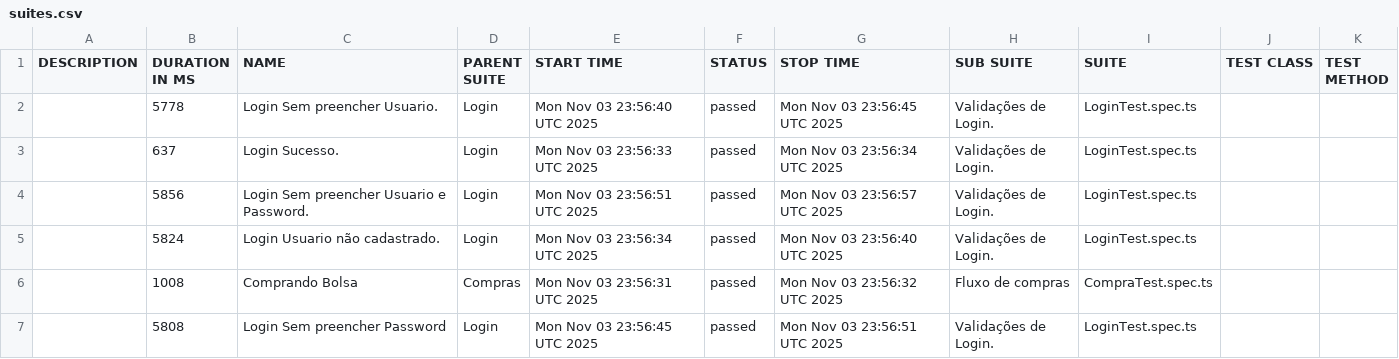
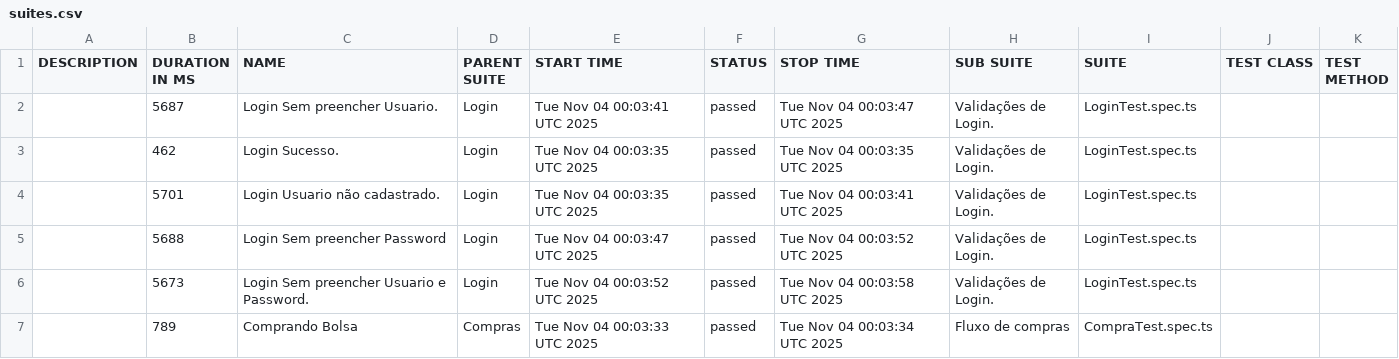
Before and after one commit to dhaluch/outsera_web, a CSV file: data/suites.csv, drawn as a sheet.

```diff
--- a/data/suites.csv
+++ b/data/suites.csv
@@ -1,7 +1,7 @@
 "DESCRIPTION","DURATION IN MS","NAME","PARENT SUITE","START TIME","STATUS","STOP TIME","SUB SUITE","SUITE","TEST CLASS","TEST METHOD"
-"","5778","Login Sem preencher Usuario.","Login","Mon Nov 03 23:56:40 UTC 2025","passed","Mon Nov 03 23:56:45 UTC 2025","Validações de Login.","LoginTest.spec.ts","",""
-"","637","Login Sucesso.","Login","Mon Nov 03 23:56:33 UTC 2025","passed","Mon Nov 03 23:56:34 UTC 2025","Validações de Login.","LoginTest.spec.ts","",""
-"","5856","Login Sem preencher Usuario e Password.","Login","Mon Nov 03 23:56:51 UTC 2025","passed","Mon Nov 03 23:56:57 UTC 2025","Validações de Login.","LoginTest.spec.ts","",""
-"","5824","Login Usuario não cadastrado.","Login","Mon Nov 03 23:56:34 UTC 2025","passed","Mon Nov 03 23:56:40 UTC 2025","Validações de Login.","LoginTest.spec.ts","",""
-"","1008","Comprando Bolsa","Compras","Mon Nov 03 23:56:31 UTC 2025","passed","Mon Nov 03 23:56:32 UTC 2025","Fluxo de compras","CompraTest.spec.ts","",""
-"","5808","Login Sem preencher Password","Login","Mon Nov 03 23:56:45 UTC 2025","passed","Mon Nov 03 23:56:51 UTC 2025","Validações de Login.","LoginTest.spec.ts","",""
+"","5687","Login Sem preencher Usuario.","Login","Tue Nov 04 00:03:41 UTC 2025","passed","Tue Nov 04 00:03:47 UTC 2025","Validações de Login.","LoginTest.spec.ts","",""
+"","462","Login Sucesso.","Login","Tue Nov 04 00:03:35 UTC 2025","passed","Tue Nov 04 00:03:35 UTC 2025","Validações de Login.","LoginTest.spec.ts","",""
+"","5701","Login Usuario não cadastrado.","Login","Tue Nov 04 00:03:35 UTC 2025","passed","Tue Nov 04 00:03:41 UTC 2025","Validações de Login.","LoginTest.spec.ts","",""
+"","5688","Login Sem preencher Password","Login","Tue Nov 04 00:03:47 UTC 2025","passed","Tue Nov 04 00:03:52 UTC 2025","Validações de Login.","LoginTest.spec.ts","",""
+"","5673","Login Sem preencher Usuario e Password.","Login","Tue Nov 04 00:03:52 UTC 2025","passed","Tue Nov 04 00:03:58 UTC 2025","Validações de Login.","LoginTest.spec.ts","",""
+"","789","Comprando Bolsa","Compras","Tue Nov 04 00:03:33 UTC 2025","passed","Tue Nov 04 00:03:34 UTC 2025","Fluxo de compras","CompraTest.spec.ts","",""
```
Also changed, not shown: 49 other files.
